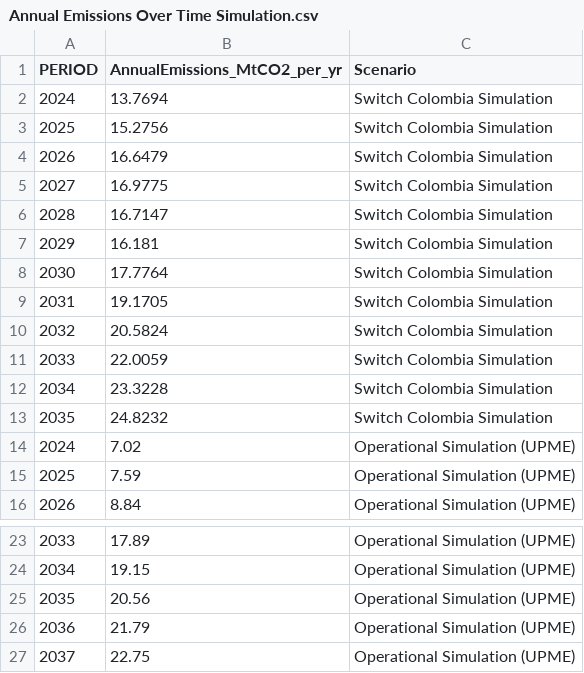
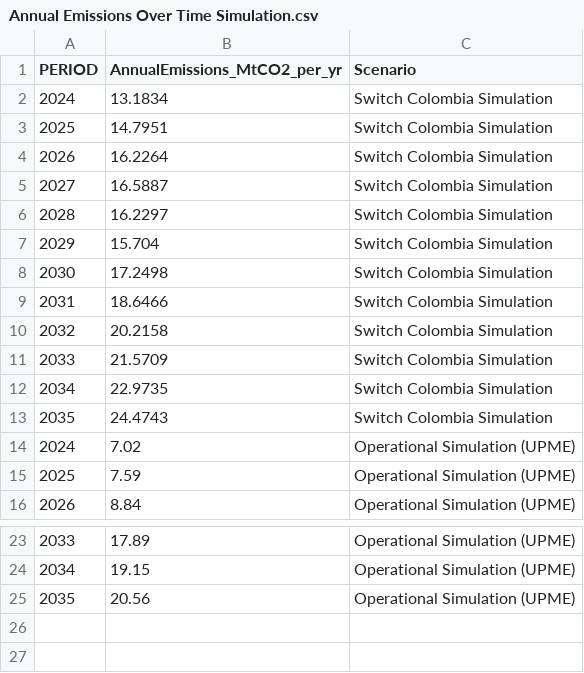
Before and after one commit to JorgeHGarcia/switch-colombia, a CSV file: notebooks/images/scenarios/Simulation/Annual Emissions Over Time Simulation.csv, drawn as a sheet; only a part is shown, gaps mark what is left out.

```diff
--- a/notebooks/images/scenarios/Simulation/Annual Emissions Over Time Simulation.csv
+++ b/notebooks/images/scenarios/Simulation/Annual Emissions Over Time Simulation.csv
@@ -1,14 +1,14 @@
 PERIOD,AnnualEmissions_MtCO2_per_yr,Scenario
-2024,13.7694,Switch Colombia Simulation
-2025,15.2756,Switch Colombia Simulation
-2026,16.6479,Switch Colombia Simulation
-2027,16.9775,Switch Colombia Simulation
-2028,16.7147,Switch Colombia Simulation
-2029,16.181,Switch Colombia Simulation
-2030,17.7764,Switch Colombia Simulation
-2031,19.1705,Switch Colombia Simulation
-2032,20.5824,Switch Colombia Simulation
-2033,22.0059,Switch Colombia Simulation
-2034,23.3228,Switch Colombia Simulation
-2035,24.8232,Switch Colombia Simulation
+2024,13.1834,Switch Colombia Simulation
+2025,14.7951,Switch Colombia Simulation
+2026,16.2264,Switch Colombia Simulation
+2027,16.5887,Switch Colombia Simulation
+2028,16.2297,Switch Colombia Simulation
+2029,15.704,Switch Colombia Simulation
+2030,17.2498,Switch Colombia Simulation
+2031,18.6466,Switch Colombia Simulation
+2032,20.2158,Switch Colombia Simulation
+2033,21.5709,Switch Colombia Simulation
+2034,22.9735,Switch Colombia Simulation
+2035,24.4743,Switch Colombia Simulation
 2024,7.02,Operational Simulation (UPME)
@@ -25,3 +25 @@ PERIOD,AnnualEmissions_MtCO2_per_yr,Scenario
 2035,20.56,Operational Simulation (UPME)
-2036,21.79,Operational Simulation (UPME)
-2037,22.75,Operational Simulation (UPME)
```
Also changed, not shown: notebooks/images/Anual_Generation_2023_Switch.csv, notebooks/images/Q1_Generation (XM - Switch).csv, 30 other files.
